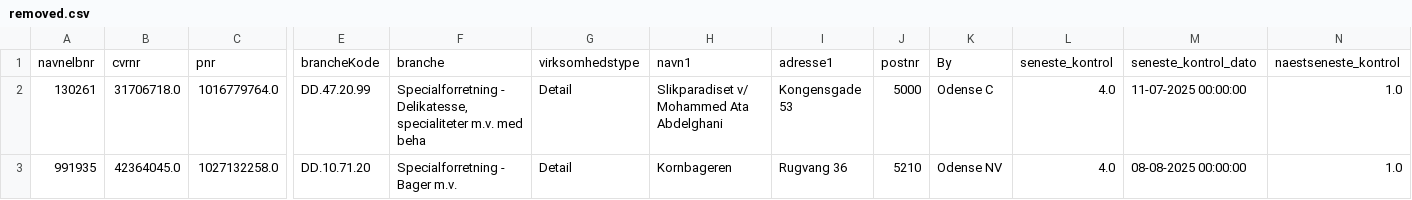
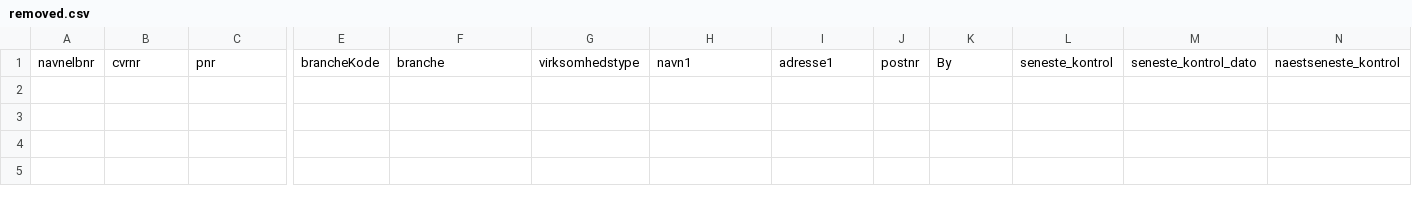
Before and after one commit to MartinDreyer/smiley-scraper, a CSV file: csv/removed.csv, drawn as a sheet; only a part is shown, gaps mark what is left out; rows hold the shown columns only; the diff names each change by its address in the sheet, - before the commit and + after, or states it on an @@ line.

```diff
--- a/csv/removed.csv
+++ b/csv/removed.csv
-row 2: 130261 | 31706718.0 | 1016779764.0 | DD.47.20.99 | Specialforretning - Delikatesse, specialiteter m.v. med beha | Detail | Slikparadiset v/ Mohammed Ata Abdelghani | Kongensgade 53 | 5000 | Odense C | 4.0 | 11-07-2025 00:00:00 | 1.0
-row 3: 991935 | 42364045.0 | 1027132258.0 | DD.10.71.20 | Specialforretning - Bager m.v. | Detail | Kornbageren | Rugvang 36 | 5210 | Odense NV | 4.0 | 08-08-2025 00:00:00 | 1.0
```
